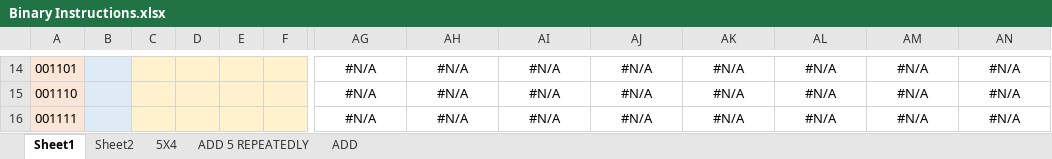
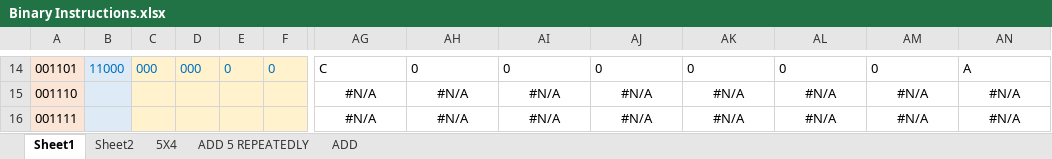
Before and after one commit to romanjan-das-2/CircuitDesign, an Excel workbook: Instructions/Binary Instructions.xlsx, sheet Sheet1, drawn as a sheet; only a part is shown, gaps mark what is left out; values as stored, in another font and other column widths than the file's, no borders; the diff covers the shown part only; the diff names each change by its address in the sheet, - before the commit and + after, or states it on an @@ line.

```diff
--- a/Instructions/Binary Instructions.xlsx (sheet Sheet1)
+++ b/Instructions/Binary Instructions.xlsx (sheet Sheet1)
-B14: (empty)
+B14: 11000
-C14: (empty)
+C14: 000
-D14: (empty)
+D14: 000
-E14: (empty)
+E14: 0
-F14: (empty)
+F14: 0
-AG14:AN14 alignment: center
+AG14:AN14 alignment: left
-AG14: #N/A
+AG14: C
-AH14: #N/A
+AH14: 0
-AI14: #N/A
+AI14: 0
-AJ14: #N/A
+AJ14: 0
-AK14: #N/A
+AK14: 0
-AL14: #N/A
+AL14: 0
-AM14: #N/A
+AM14: 0
-AN14: #N/A
+AN14: A
```
Also changed, not shown: 199 edited cells and cell formats elsewhere in this sheet, 3 other files.
